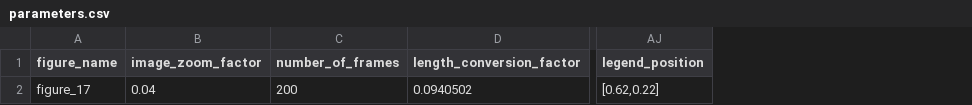
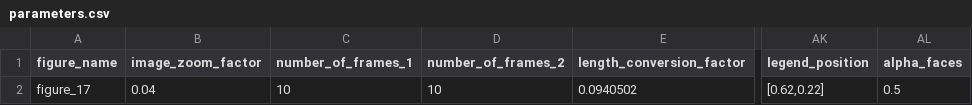
Before and after one commit to mcastel1/paper_ale, a CSV file: figures/figure_17/parameters.csv, drawn as a sheet; only a part is shown, gaps mark what is left out; removed rows and columns are numbered as before the commit, all else as after; the diff names each change by its address in the sheet, - before the commit and + after, or states it on an @@ line.

Commit message:
combined mesh and color draw

```diff
--- a/figures/figure_17/parameters.csv
+++ b/figures/figure_17/parameters.csv
-column C (number_of_frames), row 2: 200
+column C (number_of_frames_1), row 2: 10
+column D (number_of_frames_2), row 2: 10
+column AL (alpha_faces), row 2: 0.5
```
Also changed, not shown: 2 other files.
